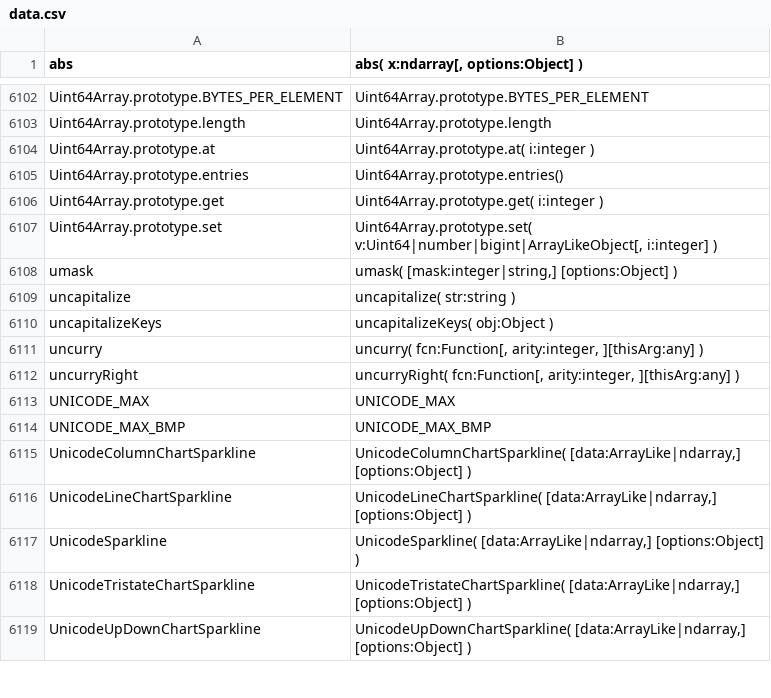
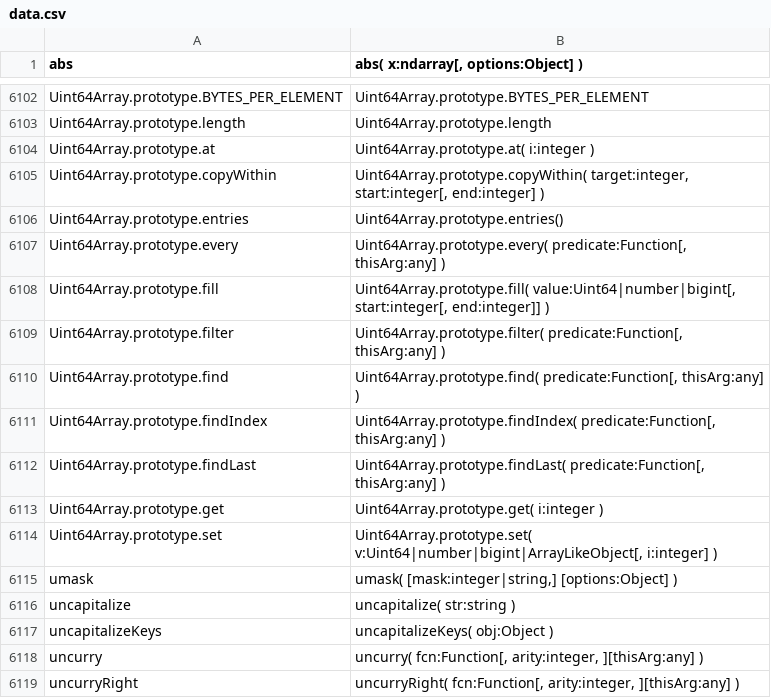
Before and after one commit to stdlib-js/repl-typed-signature, a CSV file: data/data.csv, drawn as a sheet; only a part is shown, gaps mark what is left out; the shorter side is filled out with more unchanged rows; the diff names each change by its address in the sheet, - before the commit and + after, or states it on an @@ line.

```diff
--- a/data/data.csv
+++ b/data/data.csv
+row 6105: Uint64Array.prototype.copyWithin | Uint64Array.prototype.copyWithin( target:integer, start:integer[, end:integer] )
+row 6107: Uint64Array.prototype.every | Uint64Array.prototype.every( predicate:Function[, thisArg:any] )
+row 6108: Uint64Array.prototype.fill | Uint64Array.prototype.fill( value:Uint64|number|bigint[, start:integer[, end:integer]] )
+row 6109: Uint64Array.prototype.filter | Uint64Array.prototype.filter( predicate:Function[, thisArg:any] )
+row 6110: Uint64Array.prototype.find | Uint64Array.prototype.find( predicate:Function[, thisArg:any] )
+row 6111: Uint64Array.prototype.findIndex | Uint64Array.prototype.findIndex( predicate:Function[, thisArg:any] )
+row 6112: Uint64Array.prototype.findLast | Uint64Array.prototype.findLast( predicate:Function[, thisArg:any] )
```
Also changed, not shown: 4 other files.
